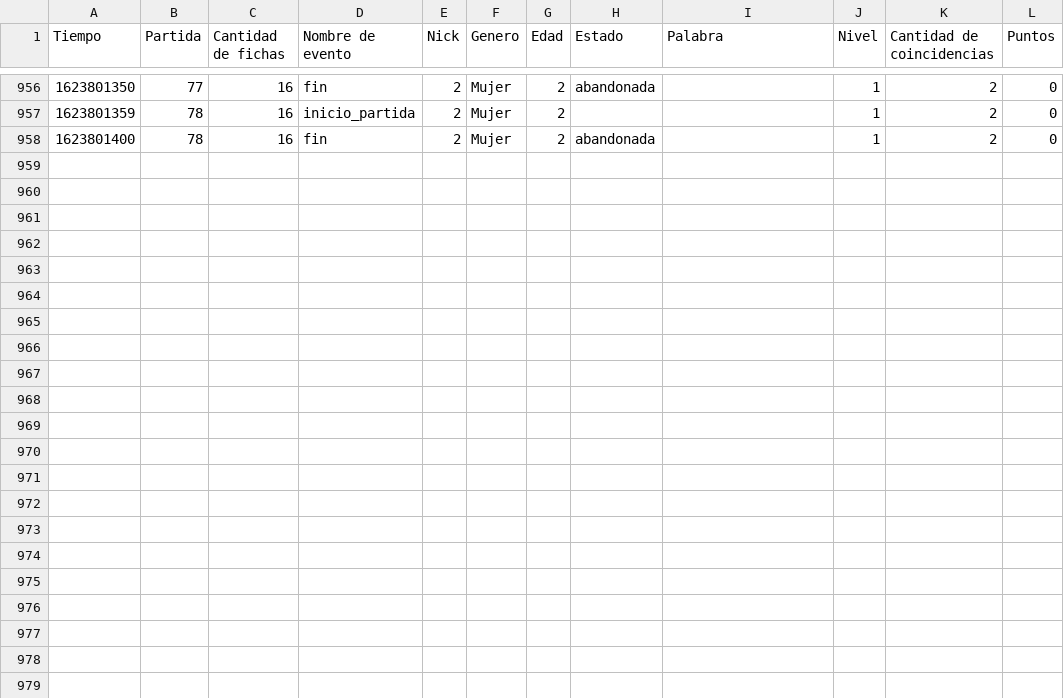
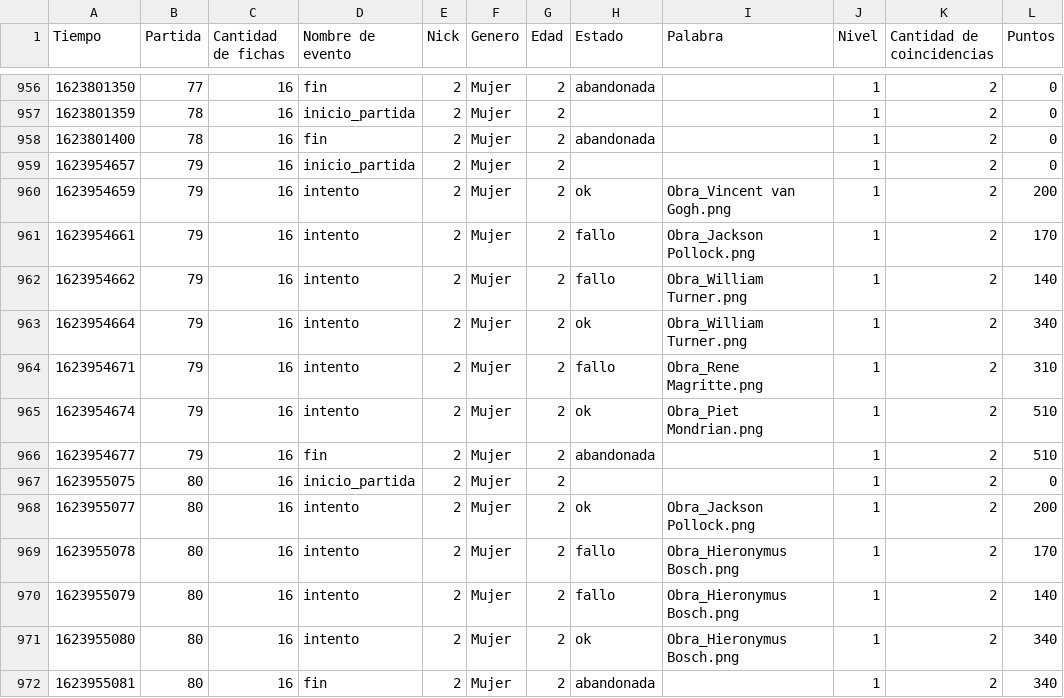
Before and after one commit to Ciuel/Python-Grupo12, a CSV file: Trabajo_Final/src/Data_files/Datos_de_partida.csv, drawn as a sheet; only a part is shown, gaps mark what is left out; the diff names each change by its address in the sheet, - before the commit and + after, or states it on an @@ line.

```diff
--- a/Trabajo_Final/src/Data_files/Datos_de_partida.csv
+++ b/Trabajo_Final/src/Data_files/Datos_de_partida.csv
+row 959: 1623954657 | 79 | 16 | inicio_partida | 2 | Mujer | 2 |  |  | 1 | 2 | 0
+row 960: 1623954659 | 79 | 16 | intento | 2 | Mujer | 2 | ok | Obra_Vincent van Gogh.png | 1 | 2 | 200
+row 961: 1623954661 | 79 | 16 | intento | 2 | Mujer | 2 | fallo | Obra_Jackson Pollock.png | 1 | 2 | 170
+row 962: 1623954662 | 79 | 16 | intento | 2 | Mujer | 2 | fallo | Obra_William Turner.png | 1 | 2 | 140
+row 963: 1623954664 | 79 | 16 | intento | 2 | Mujer | 2 | ok | Obra_William Turner.png | 1 | 2 | 340
+row 964: 1623954671 | 79 | 16 | intento | 2 | Mujer | 2 | fallo | Obra_Rene Magritte.png | 1 | 2 | 310
+row 965: 1623954674 | 79 | 16 | intento | 2 | Mujer | 2 | ok | Obra_Piet Mondrian.png | 1 | 2 | 510
+row 966: 1623954677 | 79 | 16 | fin | 2 | Mujer | 2 | abandonada |  | 1 | 2 | 510
+row 967: 1623955075 | 80 | 16 | inicio_partida | 2 | Mujer | 2 |  |  | 1 | 2 | 0
+row 968: 1623955077 | 80 | 16 | intento | 2 | Mujer | 2 | ok | Obra_Jackson Pollock.png | 1 | 2 | 200
+row 969: 1623955078 | 80 | 16 | intento | 2 | Mujer | 2 | fallo | Obra_Hieronymus Bosch.png | 1 | 2 | 170
+row 970: 1623955079 | 80 | 16 | intento | 2 | Mujer | 2 | fallo | Obra_Hieronymus Bosch.png | 1 | 2 | 140
+row 971: 1623955080 | 80 | 16 | intento | 2 | Mujer | 2 | ok | Obra_Hieronymus Bosch.png | 1 | 2 | 340
+row 972: 1623955081 | 80 | 16 | fin | 2 | Mujer | 2 | abandonada |  | 1 | 2 | 340
```
Also changed, not shown: 7 other files.
